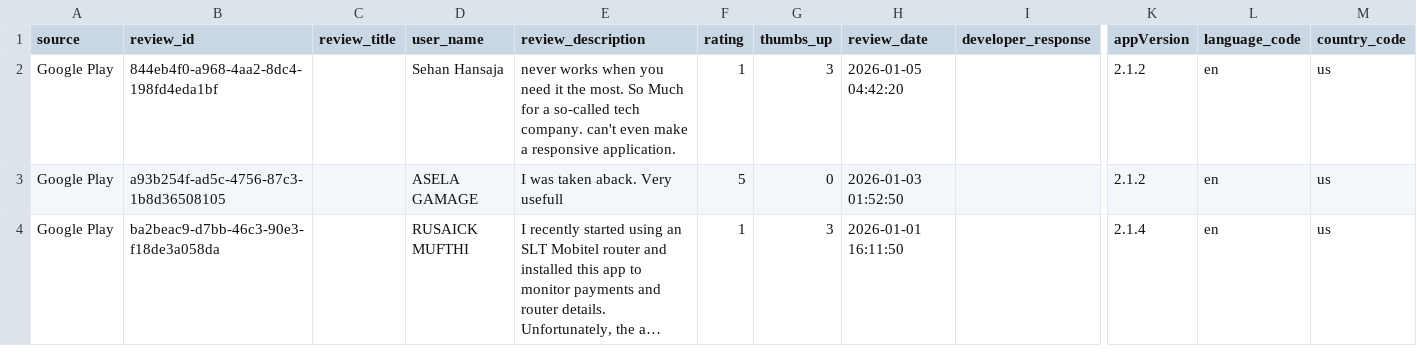
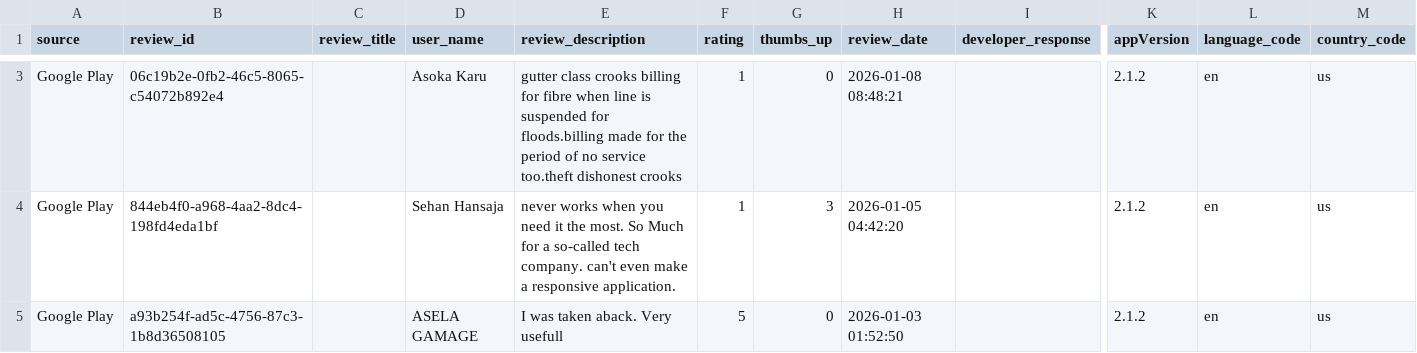
Before and after one commit to Team-SLT/slt-bug-analytics-dashboard, a CSV file: data/slt_selfcare_google_reviews.csv, drawn as a sheet; only a part is shown, gaps mark what is left out; the shorter side is filled out with more unchanged rows; long unchanged cells end in …; rows hold the shown columns only; the diff covers the shown part only; the diff names each change by its address in the sheet, - before the commit and + after, or states it on an @@ line.

```diff
--- a/data/slt_selfcare_google_reviews.csv
+++ b/data/slt_selfcare_google_reviews.csv
+row 3: Google Play | 06c19b2e-0fb2-46c5-8065-c54072b892e4 |  | Asoka Karu | gutter class crooks billing for fibre when line is suspended for floods.billing made for the period of no service too.theft dishonest crooks | 1 | 0 | 2026-01-08 08:48:21 |  | 2.1.2 | en | us
```
Also changed, not shown: 1 added row and 4 edited cells elsewhere in this file, data/bug_predictions.csv, data/categorized_bugs.csv, 4 other files.
